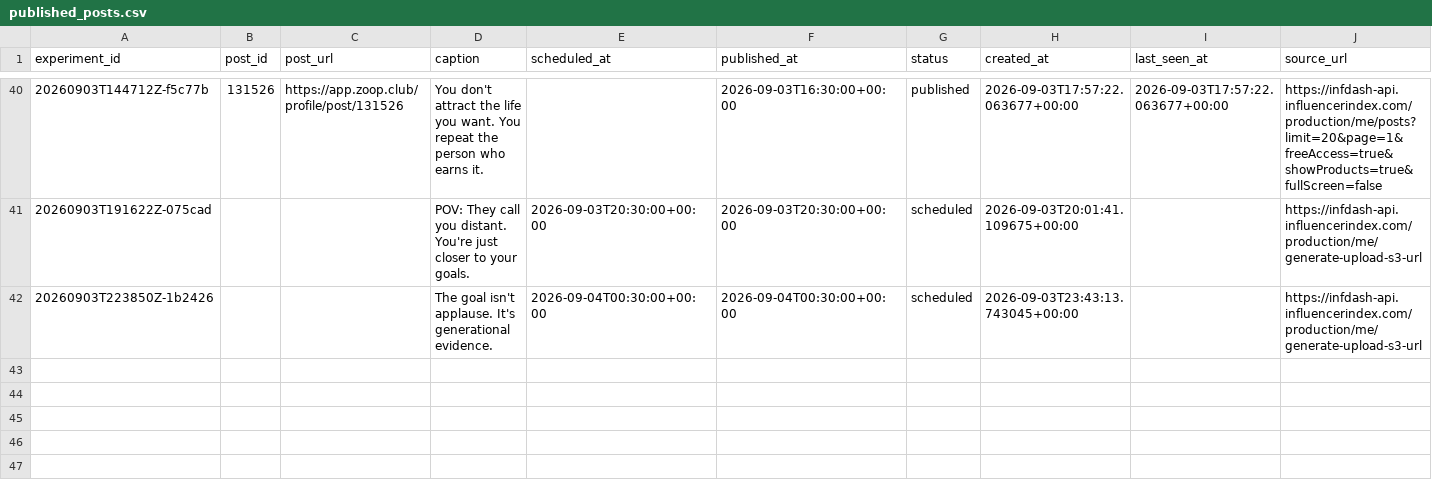
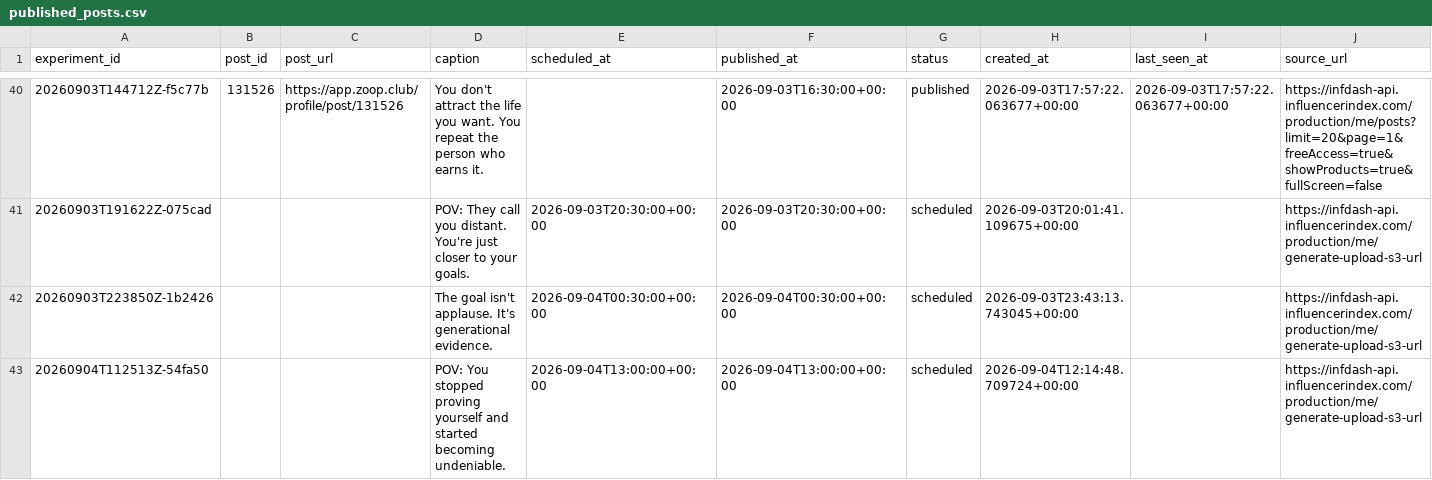
Before and after one commit to Wahb-tech/video-pipeline, a CSV file: data/published_posts.csv, drawn as a sheet; only a part is shown, gaps mark what is left out.

```diff
--- a/data/published_posts.csv
+++ b/data/published_posts.csv
@@ -42 +42,2 @@ experiment_id,post_id,post_url,caption,scheduled_at,published_at,status,created_
 20260903T223850Z-1b2426,,,The goal isn't applause. It's generational evidence.,2026-09-04T00:30:00+00:00,2026-09-04T00:30:00+00:00,scheduled,2026-09-03T23:43:13.743045+00:00,,https://infdash-api.influencerindex.com/production/me/generate-upload-s3-url
+20260904T112513Z-54fa50,,,POV: You stopped proving yourself and started becoming undeniable.,2026-09-04T13:00:00+00:00,2026-09-04T13:00:00+00:00,scheduled,2026-09-04T12:14:48.709724+00:00,,https://infdash-api.influencerindex.com/production/me/generate-upload-s3-url
```
